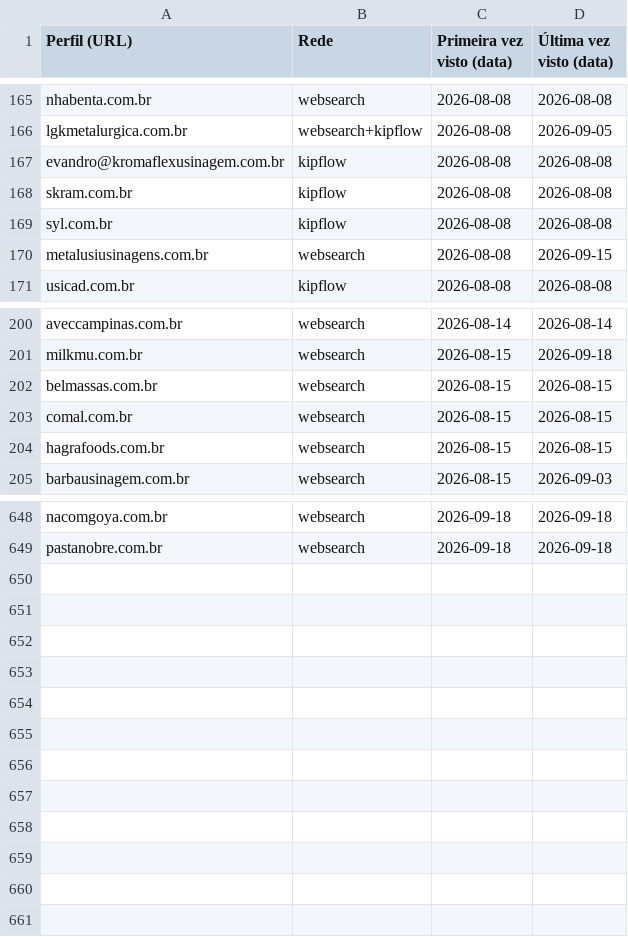
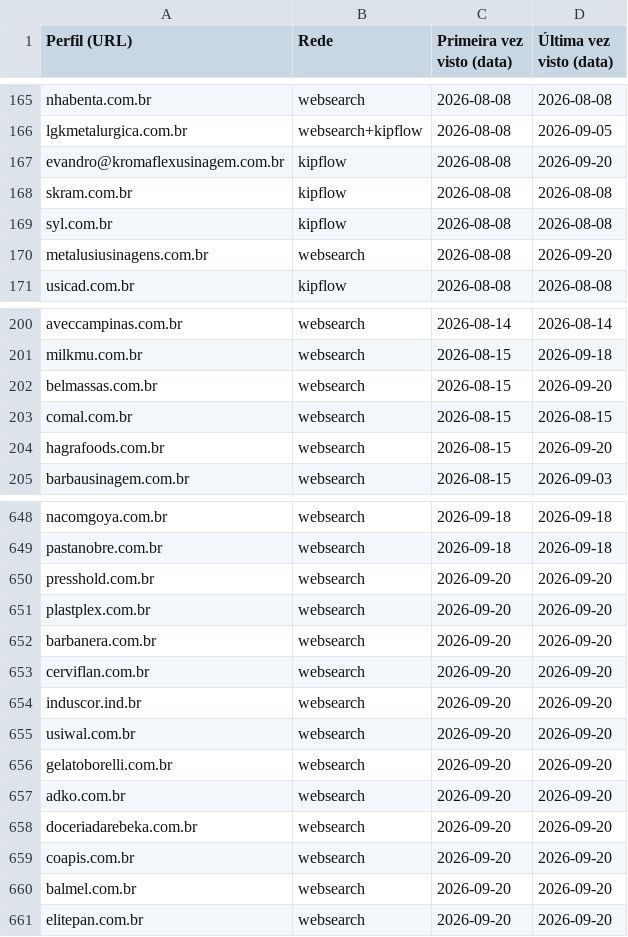
Before and after one commit to sidneyalberti/neolimpeza, a CSV file: prospeccao-social/leads_vistos.csv, drawn as a sheet; only a part is shown, gaps mark what is left out; the diff covers the shown part only.

```diff
--- a/prospeccao-social/leads_vistos.csv
+++ b/prospeccao-social/leads_vistos.csv
@@ -166,6 +166,6 @@ nhabenta.com.br|websearch|2026-08-08|2026-08-08
 lgkmetalurgica.com.br|websearch+kipflow|2026-08-08|2026-09-05
-evandro@kromaflexusinagem.com.br|kipflow|2026-08-08|2026-08-08
+evandro@kromaflexusinagem.com.br|kipflow|2026-08-08|2026-09-20
 skram.com.br|kipflow|2026-08-08|2026-08-08
 syl.com.br|kipflow|2026-08-08|2026-08-08
-metalusiusinagens.com.br|websearch|2026-08-08|2026-09-15
+metalusiusinagens.com.br|websearch|2026-08-08|2026-09-20
 usicad.com.br|kipflow|2026-08-08|2026-08-08
@@ -201,5 +201,5 @@ aveccampinas.com.br|websearch|2026-08-14|2026-08-14
 milkmu.com.br|websearch|2026-08-15|2026-09-18
-belmassas.com.br|websearch|2026-08-15|2026-08-15
+belmassas.com.br|websearch|2026-08-15|2026-09-20
 comal.com.br|websearch|2026-08-15|2026-08-15
-hagrafoods.com.br|websearch|2026-08-15|2026-08-15
+hagrafoods.com.br|websearch|2026-08-15|2026-09-20
 barbausinagem.com.br|websearch|2026-08-15|2026-09-03
@@ -649 +649,13 @@ nacomgoya.com.br|websearch|2026-09-18|2026-09-18
 pastanobre.com.br|websearch|2026-09-18|2026-09-18
+presshold.com.br|websearch|2026-09-20|2026-09-20
+plastplex.com.br|websearch|2026-09-20|2026-09-20
+barbanera.com.br|websearch|2026-09-20|2026-09-20
+cerviflan.com.br|websearch|2026-09-20|2026-09-20
+induscor.ind.br|websearch|2026-09-20|2026-09-20
+usiwal.com.br|websearch|2026-09-20|2026-09-20
+gelatoborelli.com.br|websearch|2026-09-20|2026-09-20
+adko.com.br|websearch|2026-09-20|2026-09-20
+doceriadarebeka.com.br|websearch|2026-09-20|2026-09-20
+coapis.com.br|websearch|2026-09-20|2026-09-20
+balmel.com.br|websearch|2026-09-20|2026-09-20
+elitepan.com.br|websearch|2026-09-20|2026-09-20
```
Also changed, not shown: 11 edited cells elsewhere in this file, 2 other files.
